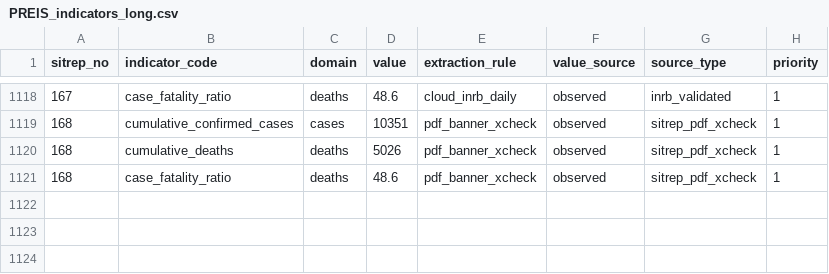
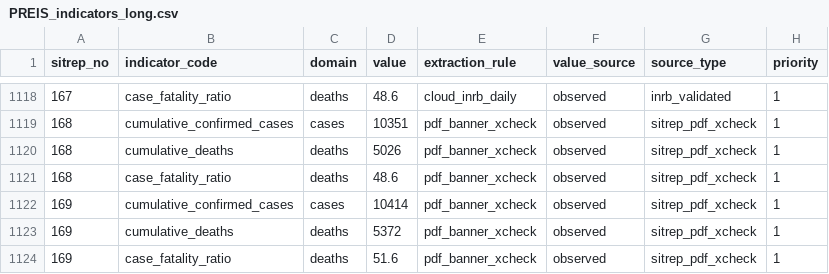
Before and after one commit to zabre-hyacinthe/PREIS_Ebola_DRC_Sitrep, a CSV file: dashboard_ebola/data/PREIS_indicators_long.csv, drawn as a sheet; only a part is shown, gaps mark what is left out; the diff names each change by its address in the sheet, - before the commit and + after, or states it on an @@ line.

```diff
--- a/dashboard_ebola/data/PREIS_indicators_long.csv
+++ b/dashboard_ebola/data/PREIS_indicators_long.csv
+row 1122: 169 | cumulative_confirmed_cases | cases | 10414 | pdf_banner_xcheck | observed | sitrep_pdf_xcheck | 1
+row 1123: 169 | cumulative_deaths | deaths | 5372 | pdf_banner_xcheck | observed | sitrep_pdf_xcheck | 1
+row 1124: 169 | case_fatality_ratio | deaths | 51.6 | pdf_banner_xcheck | observed | sitrep_pdf_xcheck | 1
```
Also changed, not shown: dashboard_ebola/data/serie_temporelle_nationale.csv, data/final/PREIS_indicators_long.csv, 6 other files.
